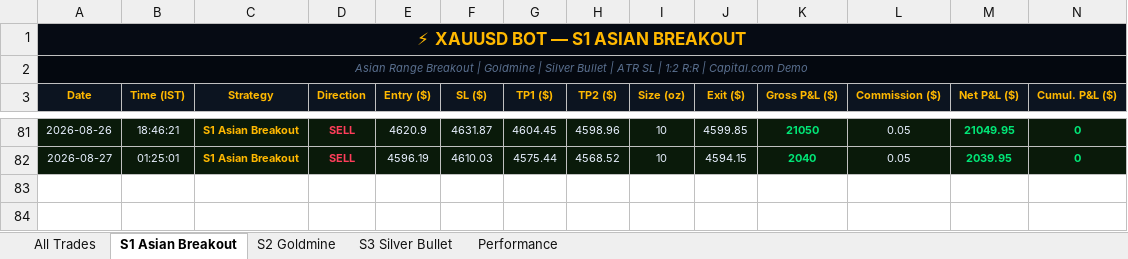
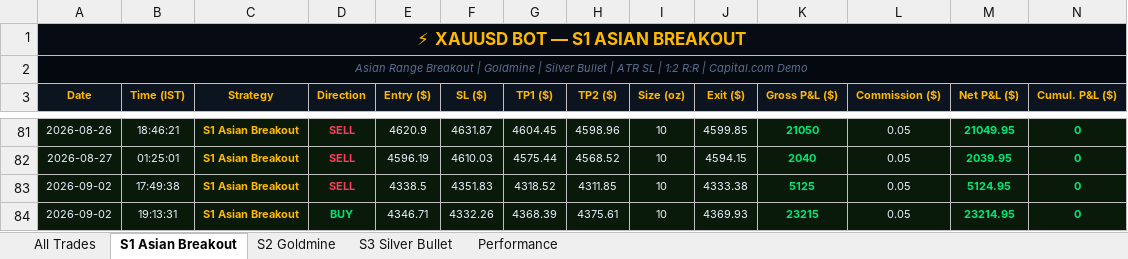
Before and after one commit to why666-dev/xauusd-bot, an Excel workbook: xauusd_trades.xlsx, sheet S1 Asian Breakout, drawn as a sheet; only a part is shown, gaps mark what is left out; values as stored, in another font and other column widths than the file's, no borders; rows hold the shown columns only; the diff names each change by its address in the sheet, - before the commit and + after, or states it on an @@ line.

```diff
--- a/xauusd_trades.xlsx (sheet S1 Asian Breakout)
+++ b/xauusd_trades.xlsx (sheet S1 Asian Breakout)
+row 83: 2026-09-02 | 17:49:38 | S1 Asian Breakout | SELL | 4338.5 | 4351.83 | 4318.52 | 4311.85 | 10 | 4333.38 | 5125 | 0.05 | 5124.95 | 0
+row 84: 2026-09-02 | 19:13:31 | S1 Asian Breakout | BUY | 4346.71 | 4332.26 | 4368.39 | 4375.61 | 10 | 4369.93 | 23215 | 0.05 | 23214.95 | 0
```
Also changed, not shown: sheet All Trades, 2 other files.
